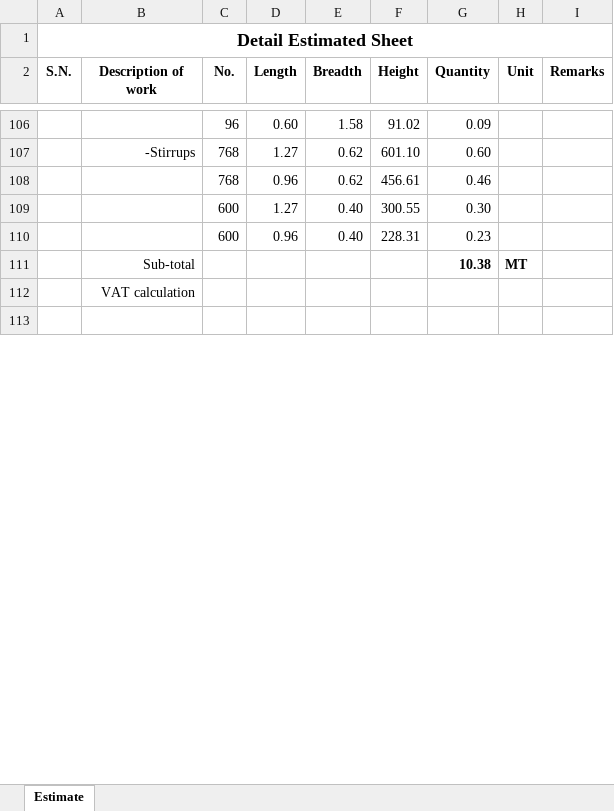
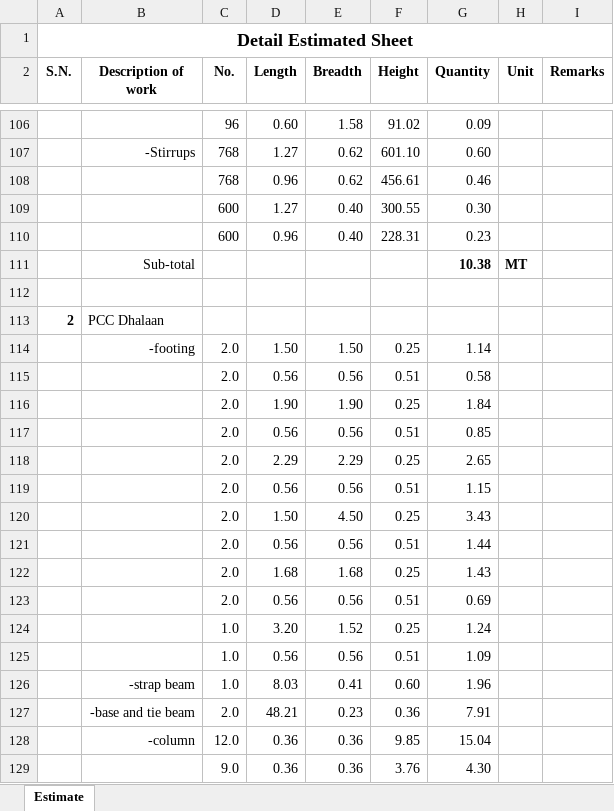
Before and after one commit to suwalcrystal/ofc, an Excel workbook: ofc/drawings/traces scanned/2025-04-08 korea/part/traces and doc/iti.xlsx, sheet Estimate, drawn as a sheet; only a part is shown, gaps mark what is left out; values as stored, in another font and other column widths than the file's, no borders; removed rows and columns are numbered as before the commit, all else as after; the diff covers the shown part only; the diff names each change by its address in the sheet, - before the commit and + after, or states it on an @@ line.

```diff
--- a/ofc/drawings/traces scanned/2025-04-08 korea/part/traces and doc/iti.xlsx (sheet Estimate)
+++ b/ofc/drawings/traces scanned/2025-04-08 korea/part/traces and doc/iti.xlsx (sheet Estimate)
-row 112:  | VAT calculation
+row 113: 2 | PCC Dhalaan
+row 114:  | -footing | 2.0 | 1.50 | 1.50 | 0.25 | 1.14
+row 115:  |  | 2.0 | 0.56 | 0.56 | 0.51 | 0.58
+row 116:  |  | 2.0 | 1.90 | 1.90 | 0.25 | 1.84
+row 117:  |  | 2.0 | 0.56 | 0.56 | 0.51 | 0.85
+row 118:  |  | 2.0 | 2.29 | 2.29 | 0.25 | 2.65
+row 119:  |  | 2.0 | 0.56 | 0.56 | 0.51 | 1.15
+row 120:  |  | 2.0 | 1.50 | 4.50 | 0.25 | 3.43
+row 121:  |  | 2.0 | 0.56 | 0.56 | 0.51 | 1.44
+row 122:  |  | 2.0 | 1.68 | 1.68 | 0.25 | 1.43
+row 123:  |  | 2.0 | 0.56 | 0.56 | 0.51 | 0.69
+row 124:  |  | 1.0 | 3.20 | 1.52 | 0.25 | 1.24
+row 125:  |  | 1.0 | 0.56 | 0.56 | 0.51 | 1.09
+row 126:  | -strap beam | 1.0 | 8.03 | 0.41 | 0.60 | 1.96
+row 127:  | -base and tie beam | 2.0 | 48.21 | 0.23 | 0.36 | 7.91
+row 128:  | -column | 12.0 | 0.36 | 0.36 | 9.85 | 15.04
+row 129:  |  | 9.0 | 0.36 | 0.36 | 3.76 | 4.30
```
Also changed, not shown: 10 added rows and 1 edited cell elsewhere in this sheet, 9 other files.
